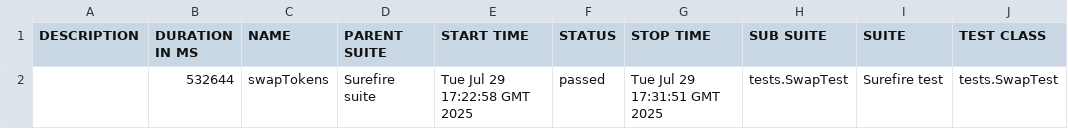
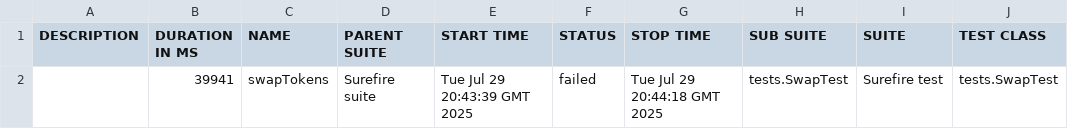
Before and after one commit to Aloshya-QA/AtlantisDEX, a CSV file: 8/data/suites.csv, drawn as a sheet; only a part is shown; the diff names each change by its address in the sheet, - before the commit and + after, or states it on an @@ line.

```diff
--- a/8/data/suites.csv
+++ b/8/data/suites.csv
-B2 (DURATION IN MS): 532644
+B2 (DURATION IN MS): 39941
-E2 (START TIME): Tue Jul 29 17:22:58 GMT 2025
+E2 (START TIME): Tue Jul 29 20:43:39 GMT 2025
-F2 (STATUS): passed
+F2 (STATUS): failed
-G2 (STOP TIME): Tue Jul 29 17:31:51 GMT 2025
+G2 (STOP TIME): Tue Jul 29 20:44:18 GMT 2025
```
Also changed, not shown: 32 other files.
